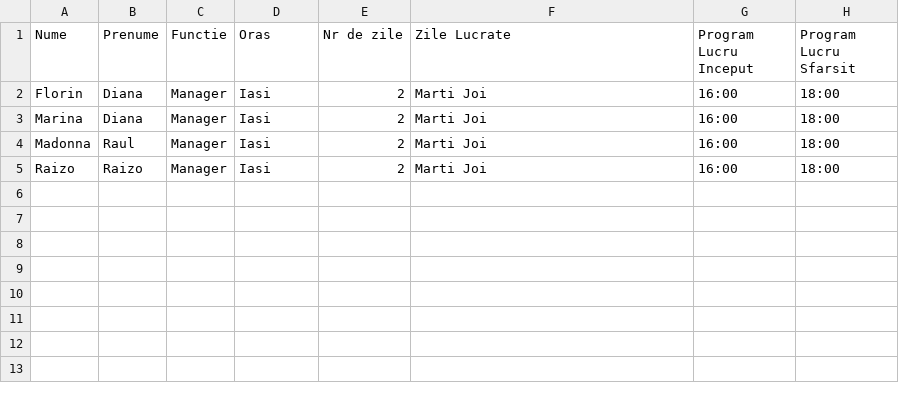
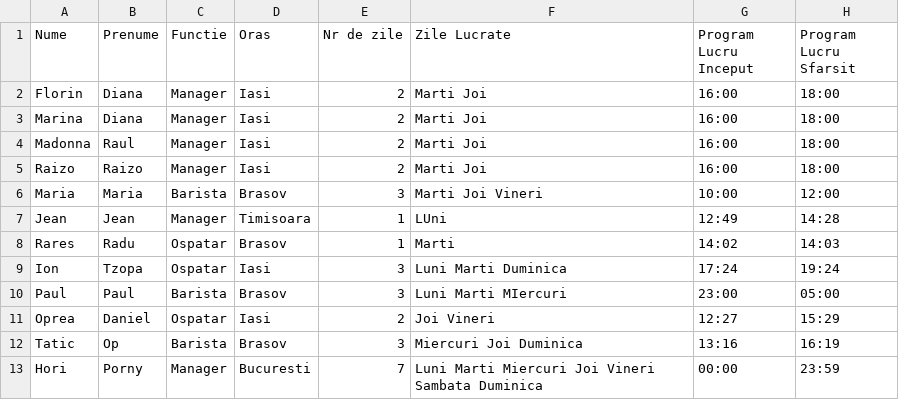
Before and after one commit to AlexIulian18/cafenea, a CSV file: employee.csv, drawn as a sheet.

Commit message:
merge codul pentru employees

```diff
--- a/employee.csv
+++ b/employee.csv
@@ -5 +5,9 @@ Madonna,Raul,Manager,Iasi,2,Marti Joi,16:00,18:00
 Raizo,Raizo,Manager,Iasi,2,Marti Joi,16:00,18:00
+Maria,Maria,Barista,Brasov,3,Marti Joi Vineri,10:00,12:00
+Jean,Jean,Manager,Timisoara,1,LUni,12:49,14:28
+Rares,Radu,Ospatar,Brasov,1,Marti,14:02,14:03
+Ion,Tzopa,Ospatar,Iasi,3,Luni Marti Duminica,17:24,19:24
+Paul,Paul,Barista,Brasov,3,Luni Marti MIercuri,23:00,05:00
+Oprea,Daniel,Ospatar,Iasi,2,Joi Vineri,12:27,15:29
+Tatic,Op,Barista,Brasov,3,Miercuri Joi Duminica,13:16,16:19
+Hori,Porny,Manager,Bucuresti,7,Luni Marti Miercuri Joi Vineri Sambata Duminica,00:00,23:59
```
Also changed, not shown: 2 other files.
